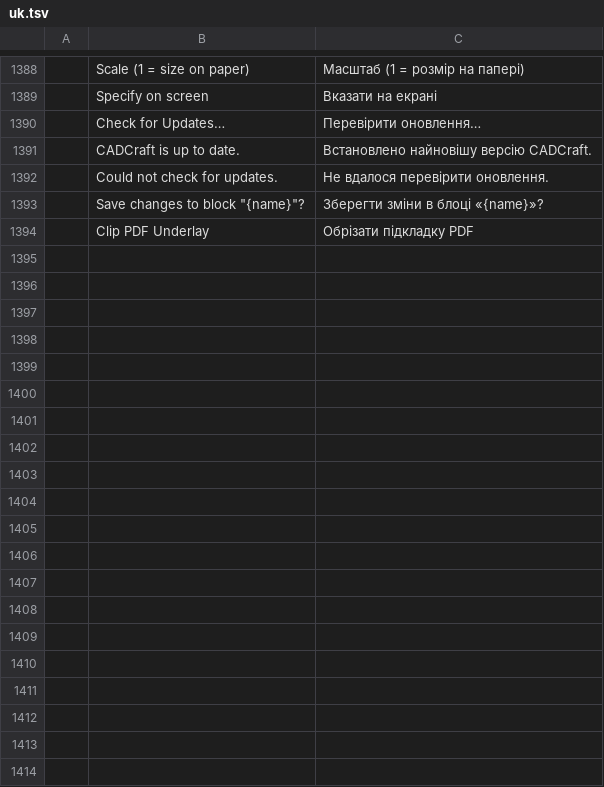
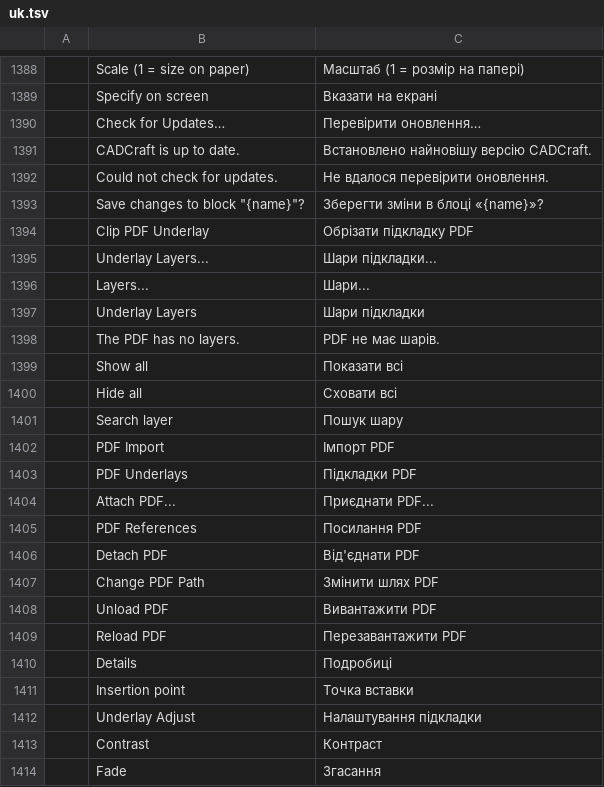
Before and after one commit to ATARYS-LAB/cadcraft, a TSV file: crates/ui-egui/src/i18n/uk.tsv, drawn as a sheet; only a part is shown, gaps mark what is left out; the diff covers the shown part only.

```diff
--- a/crates/ui-egui/src/i18n/uk.tsv
+++ b/crates/ui-egui/src/i18n/uk.tsv
@@ -1394 +1394,21 @@
 	Clip PDF Underlay	Обрізати підкладку PDF
+	Underlay Layers...	Шари підкладки...
+	Layers...	Шари...
+	Underlay Layers	Шари підкладки
+	The PDF has no layers.	PDF не має шарів.
+	Show all	Показати всі
+	Hide all	Сховати всі
+	Search layer	Пошук шару
+	PDF Import	Імпорт PDF
+	PDF Underlays	Підкладки PDF
+	Attach PDF...	Приєднати PDF...
+	PDF References	Посилання PDF
+	Detach PDF	Від'єднати PDF
+	Change PDF Path	Змінити шлях PDF
+	Unload PDF	Вивантажити PDF
+	Reload PDF	Перезавантажити PDF
+	Details	Подробиці
+	Insertion point	Точка вставки
+	Underlay Adjust	Налаштування підкладки
+	Contrast	Контраст
+	Fade	Згасання
```
Also changed, not shown: 11 added rows elsewhere in this file, crates/ui-egui/src/i18n/fr.tsv, 21 other files.
